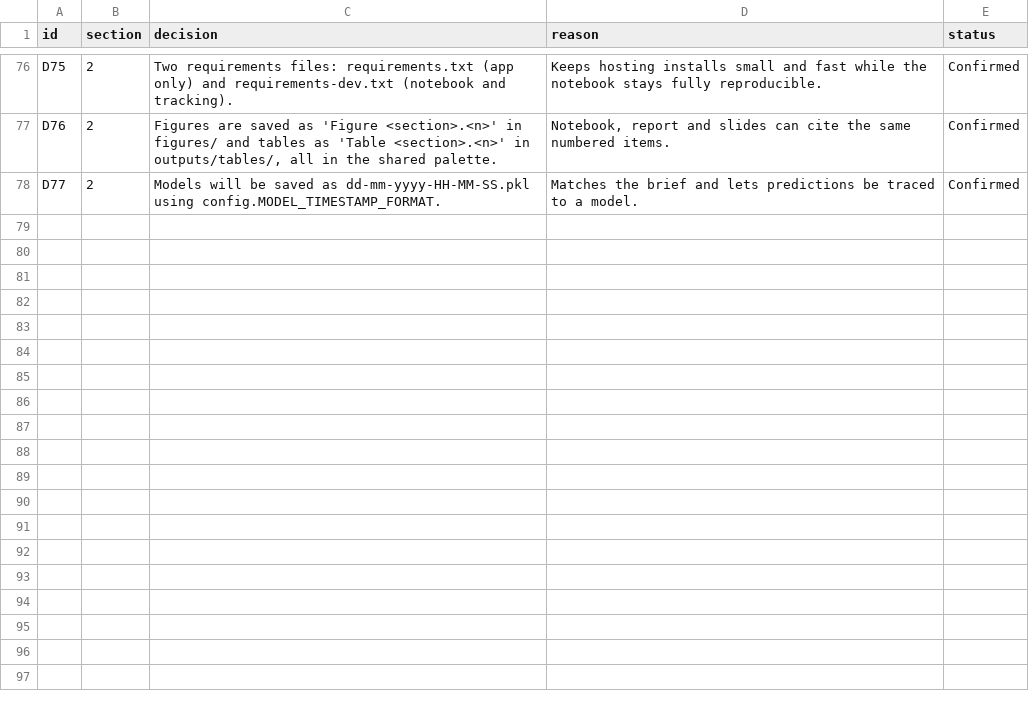
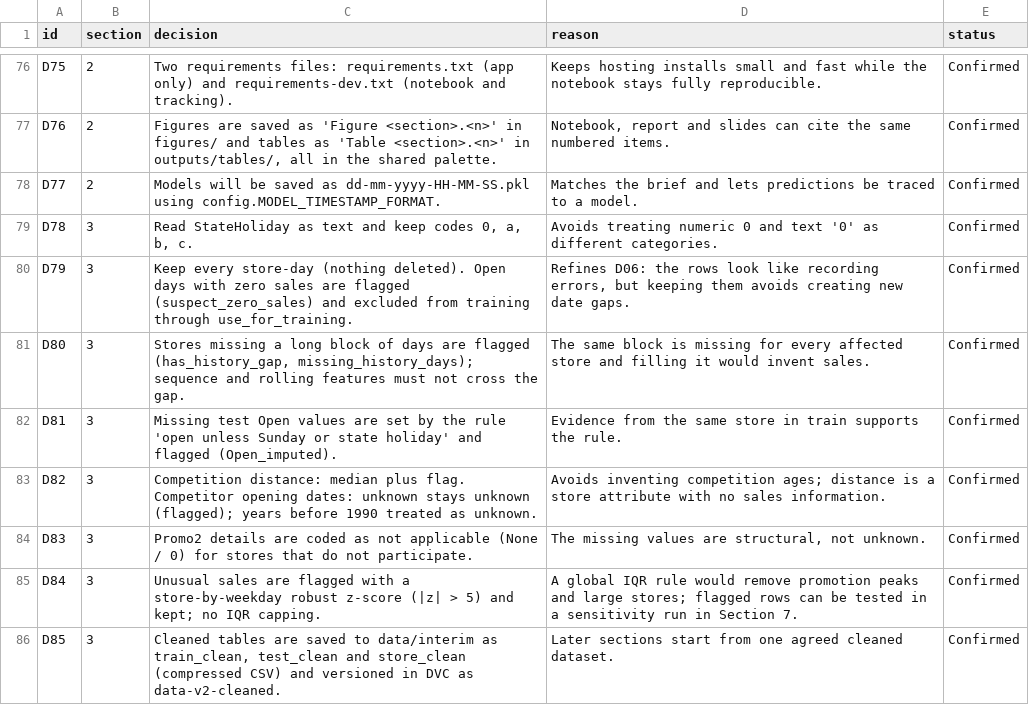
Before and after one commit to srishkyra/NEXTHIKES-IT-SOLUTIONS-Pvt.-Ltd.---PROJECT-6, a CSV file: outputs/decision_register.csv, drawn as a sheet; only a part is shown, gaps mark what is left out; the diff covers the shown part only; the diff names each change by its address in the sheet, - before the commit and + after, or states it on an @@ line.

Commit message:
Section 4: validation splits, feature policy and leakage checks

```diff
--- a/outputs/decision_register.csv
+++ b/outputs/decision_register.csv
+row 79: D78 | 3 | Read StateHoliday as text and keep codes 0, a, b, c. | Avoids treating numeric 0 and text '0' as different categories. | Confirmed
+row 80: D79 | 3 | Keep every store-day (nothing deleted). Open days with zero sales are flagged (suspect_zero_sales) and excluded from training through use_for_training. | Refines D06: the rows look like recording errors, but keeping them avoids creating new date gaps. | Confirmed
+row 81: D80 | 3 | Stores missing a long block of days are flagged (has_history_gap, missing_history_days); sequence and rolling features must not cross the gap. | The same block is missing for every affected store and filling it would invent sales. | Confirmed
+row 82: D81 | 3 | Missing test Open values are set by the rule 'open unless Sunday or state holiday' and flagged (Open_imputed). | Evidence from the same store in train supports the rule. | Confirmed
+row 83: D82 | 3 | Competition distance: median plus flag. Competitor opening dates: unknown stays unknown (flagged); years before 1990 treated as unknown. | Avoids inventing competition ages; distance is a store attribute with no sales information. | Confirmed
+row 84: D83 | 3 | Promo2 details are coded as not applicable (None / 0) for stores that do not participate. | The missing values are structural, not unknown. | Confirmed
+row 85: D84 | 3 | Unusual sales are flagged with a store-by-weekday robust z-score (|z| > 5) and kept; no IQR capping. | A global IQR rule would remove promotion peaks and large stores; flagged rows can be tested in a sensitivity run in Section 7. | Confirmed
+row 86: D85 | 3 | Cleaned tables are saved to data/interim as train_clean, test_clean and store_clean (compressed CSV) and versioned in DVC as data-v2-cleaned. | Later sections start from one agreed cleaned dataset. | Confirmed
```
Also changed, not shown: 8 added rows elsewhere in this file, outputs/limitations.csv, outputs/table_index.csv, 5 other files.
